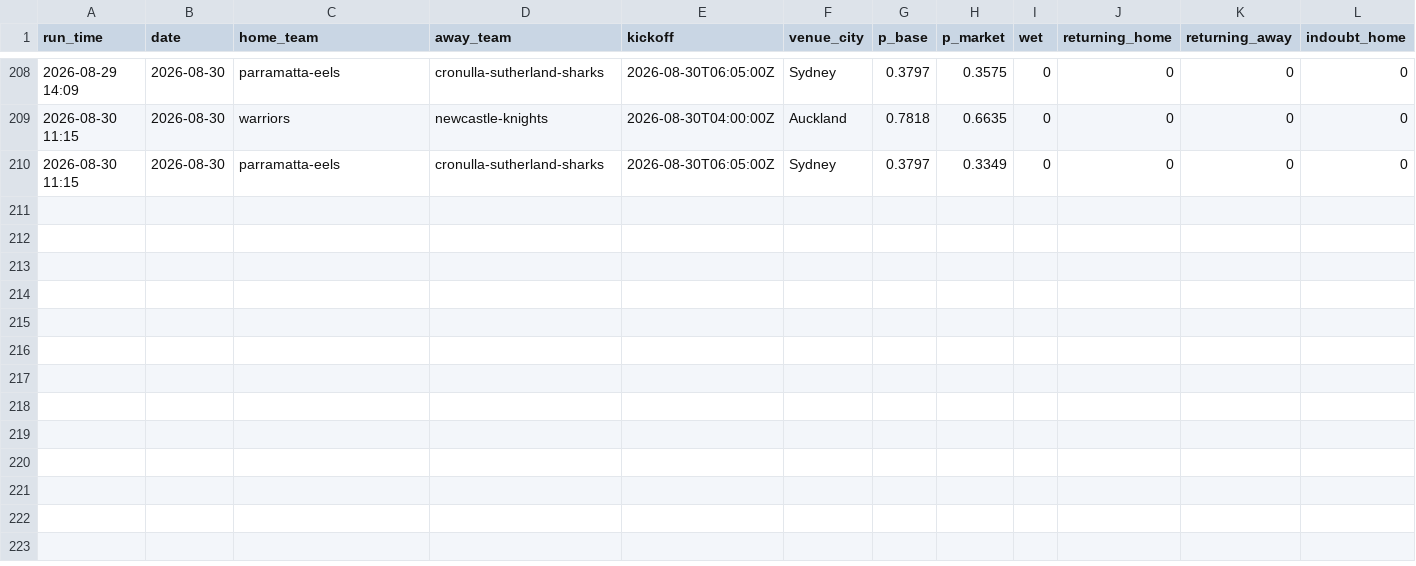
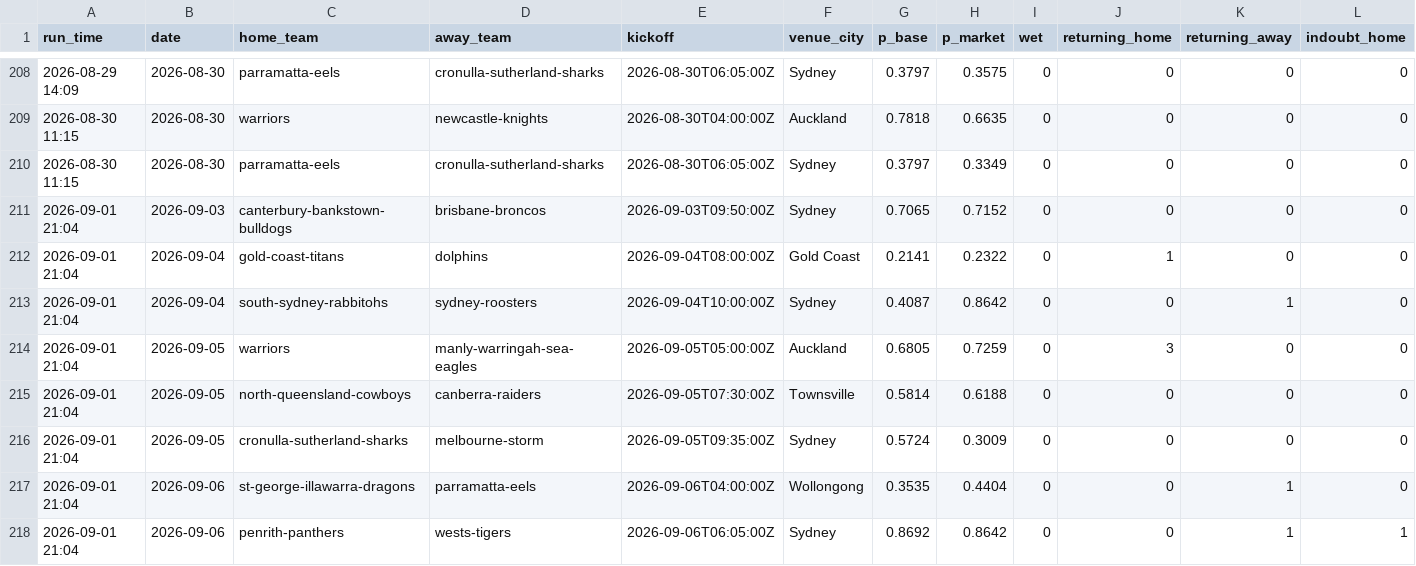
Before and after one commit to Mr-XMS/nrl-model, a CSV file: forecast_history.csv, drawn as a sheet; only a part is shown, gaps mark what is left out; rows hold the shown columns only; the diff names each change by its address in the sheet, - before the commit and + after, or states it on an @@ line.

```diff
--- a/forecast_history.csv
+++ b/forecast_history.csv
+row 211: 2026-09-01 21:04 | 2026-09-03 | canterbury-bankstown-bulldogs | brisbane-broncos | 2026-09-03T09:50:00Z | Sydney | 0.7065 | 0.7152 | 0 | 0 | 0 | 0
+row 212: 2026-09-01 21:04 | 2026-09-04 | gold-coast-titans | dolphins | 2026-09-04T08:00:00Z | Gold Coast | 0.2141 | 0.2322 | 0 | 1 | 0 | 0
+row 213: 2026-09-01 21:04 | 2026-09-04 | south-sydney-rabbitohs | sydney-roosters | 2026-09-04T10:00:00Z | Sydney | 0.4087 | 0.8642 | 0 | 0 | 1 | 0
+row 214: 2026-09-01 21:04 | 2026-09-05 | warriors | manly-warringah-sea-eagles | 2026-09-05T05:00:00Z | Auckland | 0.6805 | 0.7259 | 0 | 3 | 0 | 0
+row 215: 2026-09-01 21:04 | 2026-09-05 | north-queensland-cowboys | canberra-raiders | 2026-09-05T07:30:00Z | Townsville | 0.5814 | 0.6188 | 0 | 0 | 0 | 0
+row 216: 2026-09-01 21:04 | 2026-09-05 | cronulla-sutherland-sharks | melbourne-storm | 2026-09-05T09:35:00Z | Sydney | 0.5724 | 0.3009 | 0 | 0 | 0 | 0
+row 217: 2026-09-01 21:04 | 2026-09-06 | st-george-illawarra-dragons | parramatta-eels | 2026-09-06T04:00:00Z | Wollongong | 0.3535 | 0.4404 | 0 | 0 | 1 | 0
+row 218: 2026-09-01 21:04 | 2026-09-06 | penrith-panthers | wests-tigers | 2026-09-06T06:05:00Z | Sydney | 0.8692 | 0.8642 | 0 | 0 | 1 | 1
```
Also changed, not shown: bets_ledger.csv, model_comparison.csv, 21 other files.
